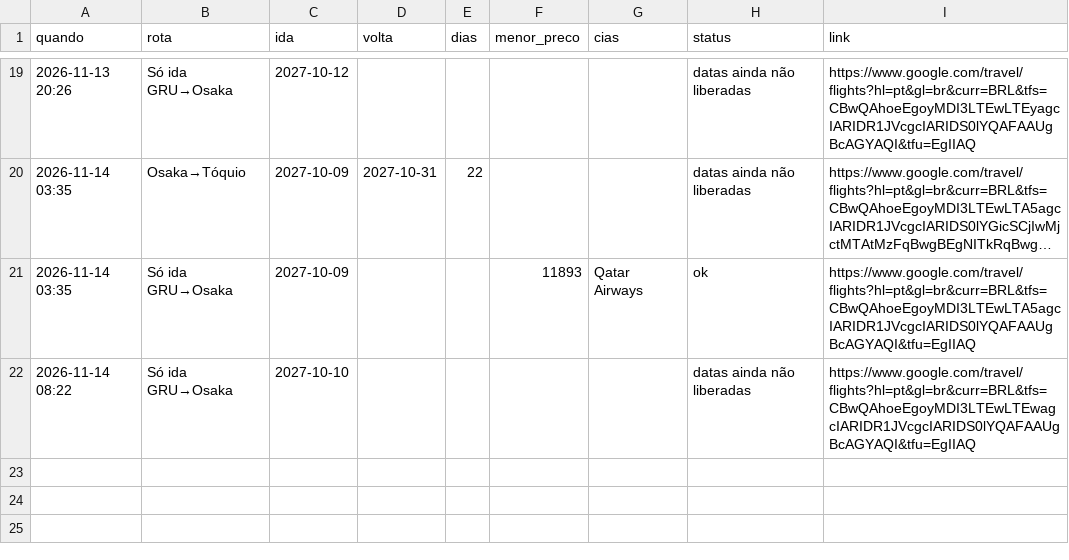
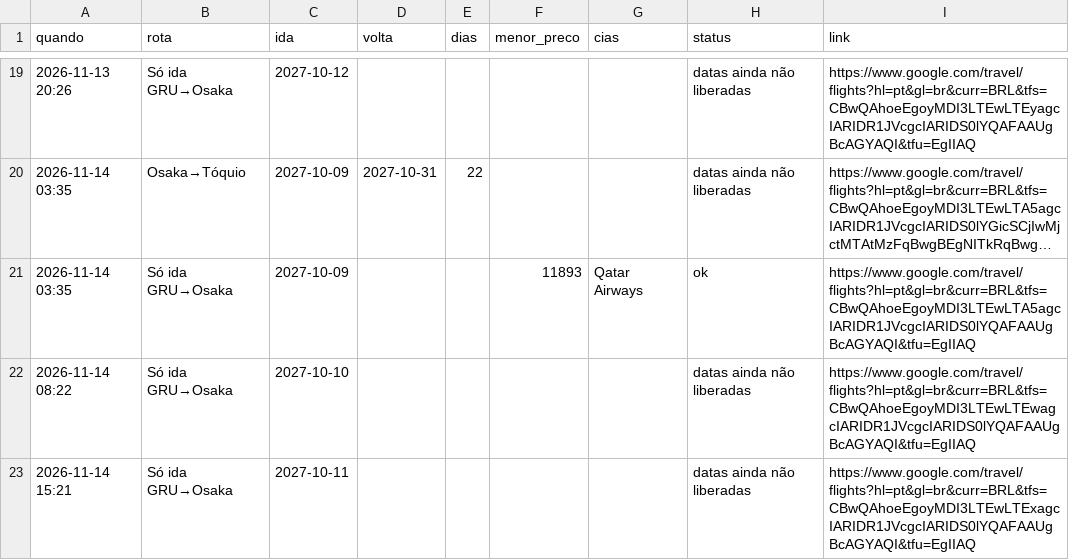
Before and after one commit to kamillabodi/robo-passagens-japao, a CSV file: data/historico.csv, drawn as a sheet; only a part is shown, gaps mark what is left out; long unchanged cells end in …; the diff names each change by its address in the sheet, - before the commit and + after, or states it on an @@ line.

```diff
--- a/data/historico.csv
+++ b/data/historico.csv
+row 23: 2026-11-14 15:21 | Só ida GRU→Osaka | 2027-10-11 |  |  |  |  | datas ainda não liberadas | https://www.google.com/travel/flights?hl=pt&gl=br&curr=BRL&tfs=CBwQAhoeEgoyMDI3LTEwLTExagcIARIDR1JVcgcIARIDS0lYQAFAAUgBcAGYAQI&tfu=EgIIAQ
```
Also changed, not shown: 2 other files.
